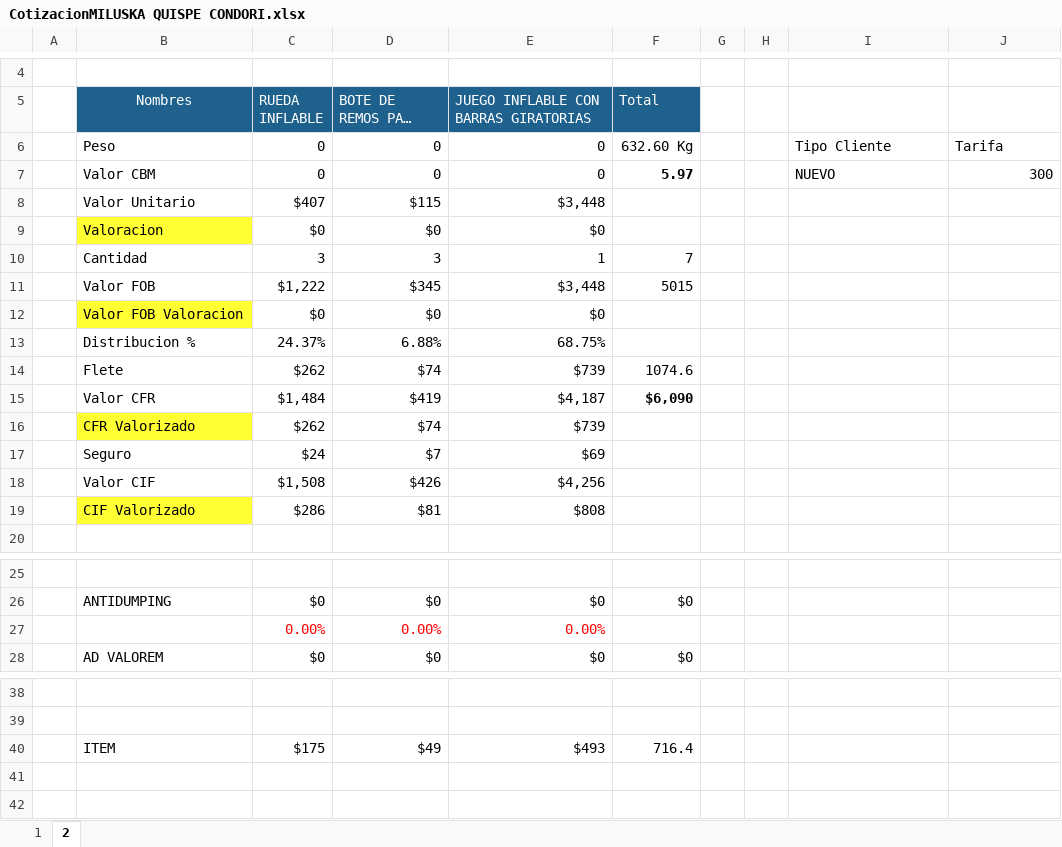
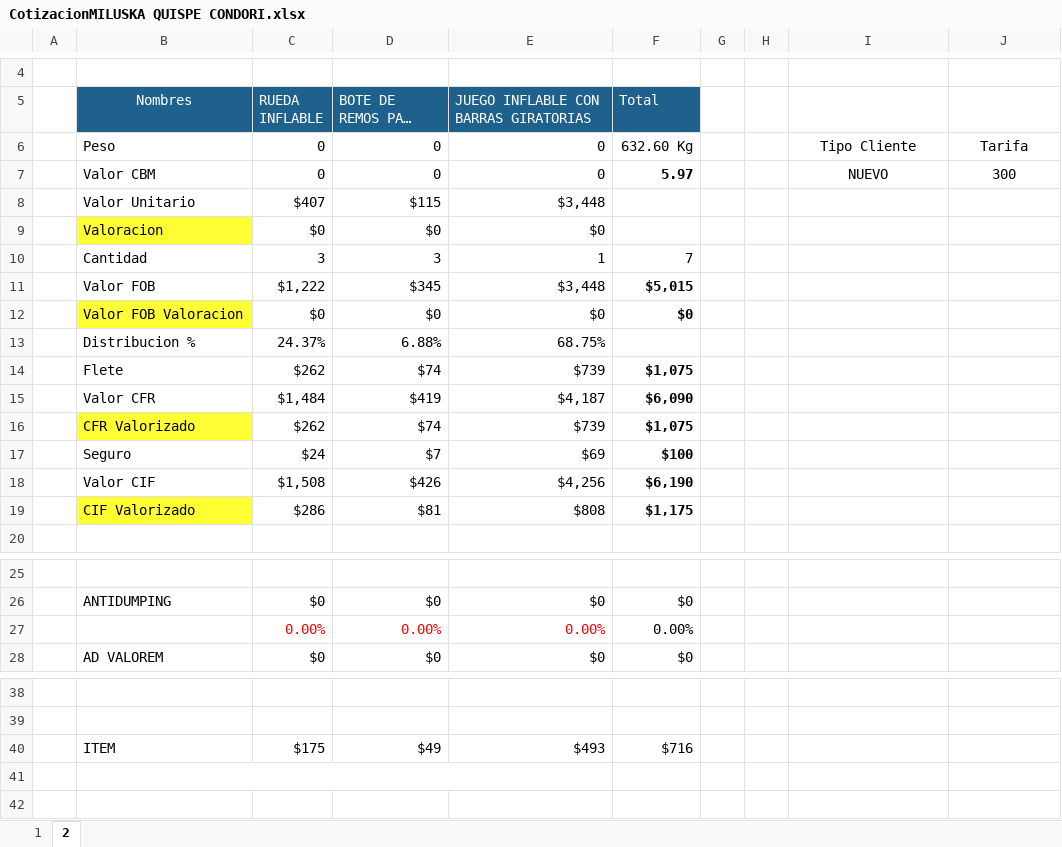
Before and after one commit to HarukaDev31/intranet_back, an Excel workbook: public/assets/downloads/CotizacionMILUSKA QUISPE CONDORI.xlsx, sheet 2, drawn as a sheet; only a part is shown, gaps mark what is left out; long unchanged cells end in …; values as stored, in another font and other column widths than the file's, no borders; the diff names each change by its address in the sheet, - before the commit and + after, or states it on an @@ line.

```diff
--- a/public/assets/downloads/CotizacionMILUSKA QUISPE CONDORI.xlsx (sheet 2)
+++ b/public/assets/downloads/CotizacionMILUSKA QUISPE CONDORI.xlsx (sheet 2)
-I6:J6 alignment: left
+I6:J6 alignment: center
-I7 alignment: left
+I7 alignment: center
-J7 alignment: right
+J7 alignment: center
-F11 (Total): 5015
+F11 (Total): $5,015
-F11 bold: off
+F11 bold: on
-F12 (Total): (empty)
+F12 (Total): $0
-F14 (Total): 1074.6
+F14 (Total): $1,075
-F14 bold: off
+F14 bold: on
-F16 (Total): (empty)
+F16 (Total): $1,075
-F17 (Total): (empty)
+F17 (Total): $100
-F18 (Total): (empty)
+F18 (Total): $6,190
-F19 (Total): (empty)
+F19 (Total): $1,175
-F27 (Total): (empty)
+F27 (Total): 0.00%
-F40 (Total): 716.4
+F40 (Total): $716
+B41:E41 merged
```
Also changed, not shown: sheet 1, formulas that keep their value, charts or pictures, public/assets/downloads/CotizacionFREDDY RAMIREZ FLORES.xlsx, public/assets/downloads/CotizacionJAIME RAFAEL CHINCHAY RUBIO.xlsx, 29 other files.
